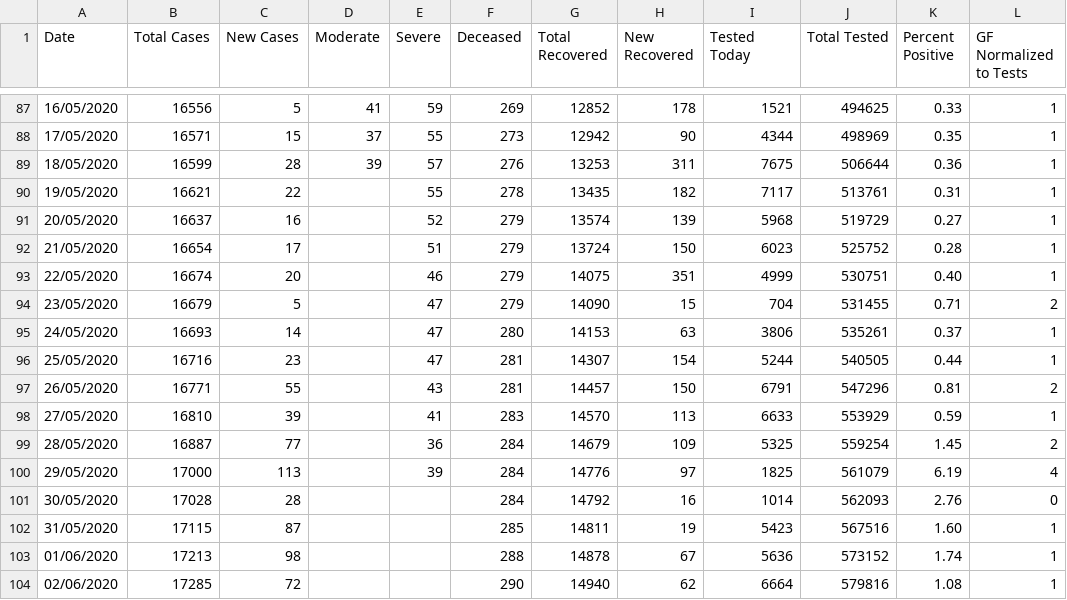
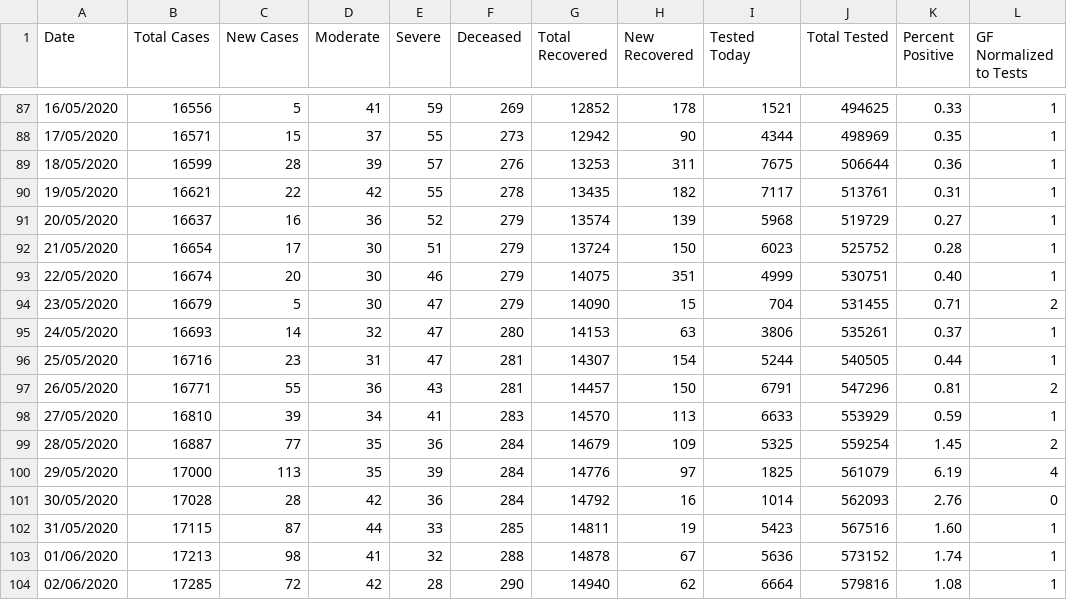
Before and after one commit to gleoba/datasets, a CSV file: israel_covid19.csv, drawn as a sheet; only a part is shown, gaps mark what is left out; the diff names each change by its address in the sheet, - before the commit and + after, or states it on an @@ line.

Commit message:
Up to 02/06/2020 with Moderate and Severe

```diff
--- a/israel_covid19.csv
+++ b/israel_covid19.csv
-D90 (Moderate): (empty)
+D90 (Moderate): 42
-D91 (Moderate): (empty)
+D91 (Moderate): 36
-D92:D94 (Moderate): (empty)
+D92:D94 (Moderate): 30
-D95 (Moderate): (empty)
+D95 (Moderate): 32
-D96 (Moderate): (empty)
+D96 (Moderate): 31
-D97 (Moderate): (empty)
+D97 (Moderate): 36
-D98 (Moderate): (empty)
+D98 (Moderate): 34
-D99:D100 (Moderate): (empty)
+D99:D100 (Moderate): 35
-D101 (Moderate): (empty)
+D101 (Moderate): 42
-E101 (Severe): (empty)
+E101 (Severe): 36
-D102 (Moderate): (empty)
+D102 (Moderate): 44
-E102 (Severe): (empty)
+E102 (Severe): 33
-D103 (Moderate): (empty)
+D103 (Moderate): 41
-E103 (Severe): (empty)
+E103 (Severe): 32
-D104 (Moderate): (empty)
+D104 (Moderate): 42
-E104 (Severe): (empty)
+E104 (Severe): 28
```
